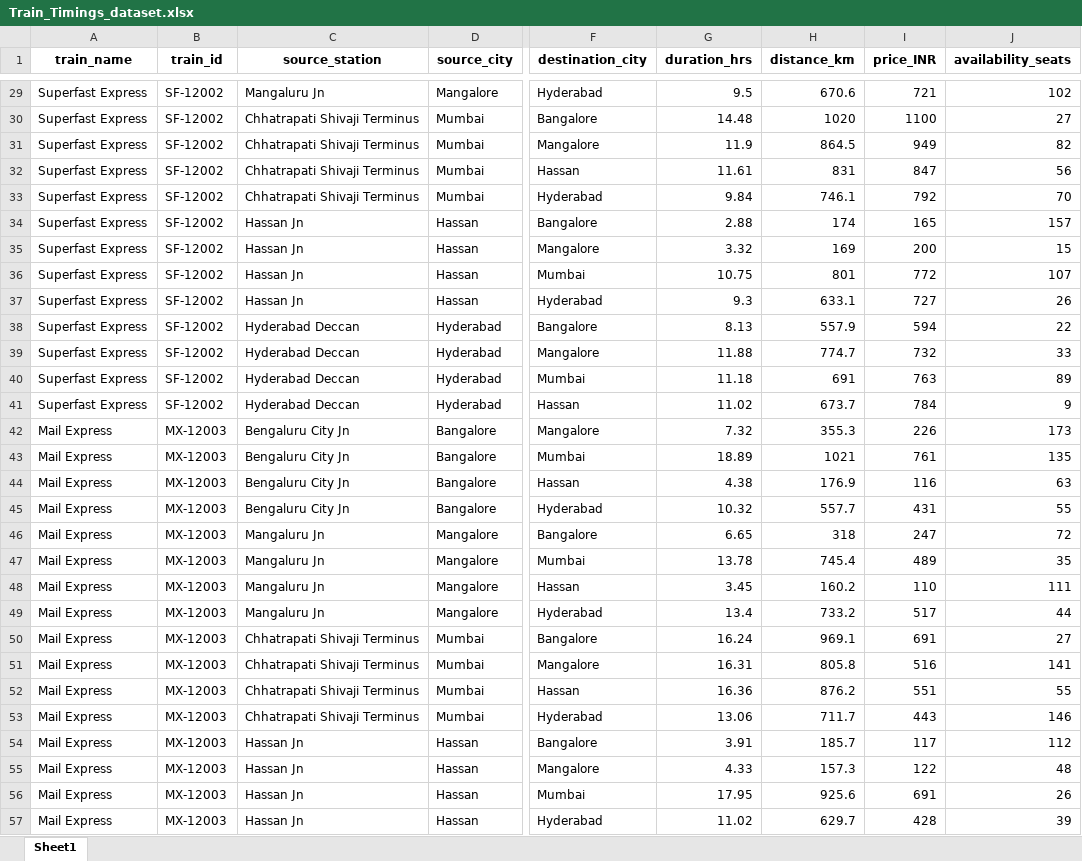
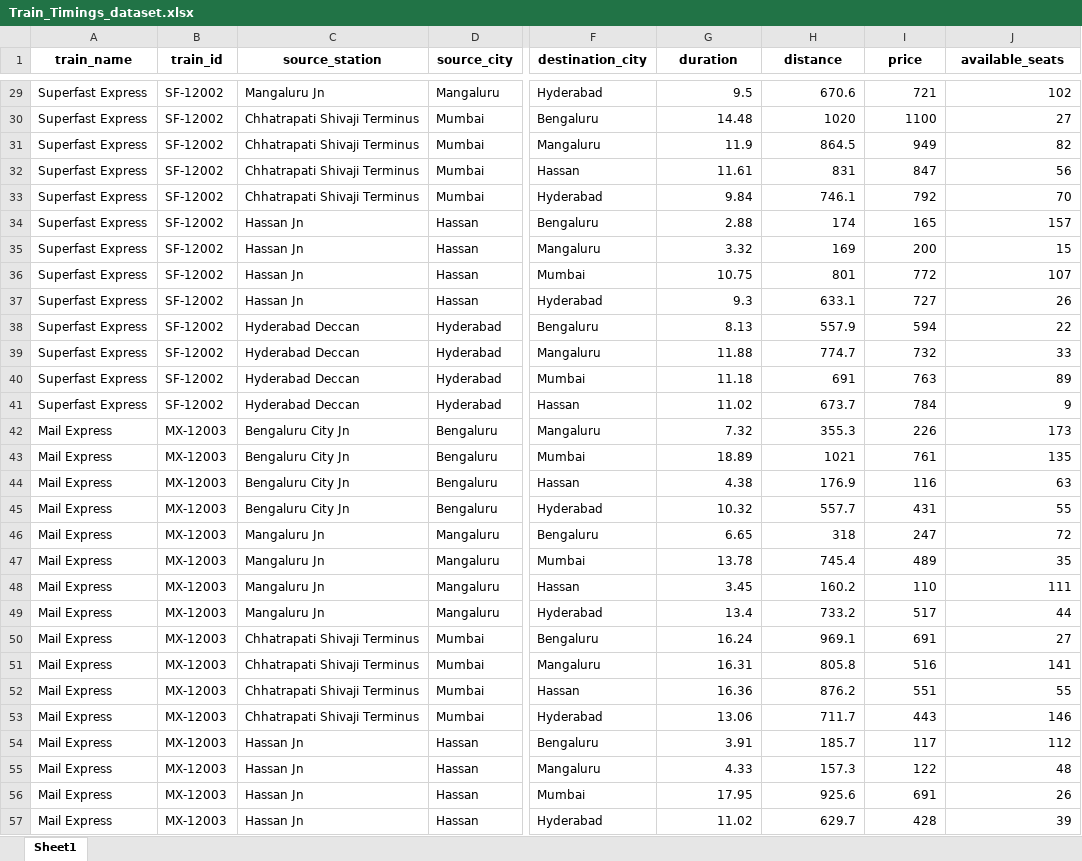
Before and after one commit to HK44777/travel_planner, an Excel workbook: Train_Timings_dataset.xlsx, sheet Sheet1, drawn as a sheet; only a part is shown, gaps mark what is left out; values as stored, in another font and other column widths than the file's, no borders; the diff covers the shown part only; the diff names each change by its address in the sheet, - before the commit and + after, or states it on an @@ line.

```diff
--- a/Train_Timings_dataset.xlsx (sheet Sheet1)
+++ b/Train_Timings_dataset.xlsx (sheet Sheet1)
-G1: duration_hrs
+G1: duration
-H1: distance_km
+H1: distance
-I1: price_INR
+I1: price
-J1: availability_seats
+J1: available_seats
-D29 (source_city): Mangalore
+D29 (source_city): Mangaluru
-F30 (destination_city): Bangalore
+F30 (destination_city): Bengaluru
-F31 (destination_city): Mangalore
+F31 (destination_city): Mangaluru
-F34 (destination_city): Bangalore
+F34 (destination_city): Bengaluru
-F35 (destination_city): Mangalore
+F35 (destination_city): Mangaluru
-F38 (destination_city): Bangalore
+F38 (destination_city): Bengaluru
-F39 (destination_city): Mangalore
+F39 (destination_city): Mangaluru
-D42:D45 (source_city): Bangalore
+D42:D45 (source_city): Bengaluru
-F42 (destination_city): Mangalore
+F42 (destination_city): Mangaluru
-D46:D49 (source_city): Mangalore
+D46:D49 (source_city): Mangaluru
-F46 (destination_city): Bangalore
+F46 (destination_city): Bengaluru
-F50 (destination_city): Bangalore
+F50 (destination_city): Bengaluru
-F51 (destination_city): Mangalore
+F51 (destination_city): Mangaluru
-F54 (destination_city): Bangalore
+F54 (destination_city): Bengaluru
-F55 (destination_city): Mangalore
+F55 (destination_city): Mangaluru
```
Also changed, not shown: 299 edited cells elsewhere in this sheet, Bus_Timings_dataset.xlsx, flight_data.xlsx, 2 other files.
